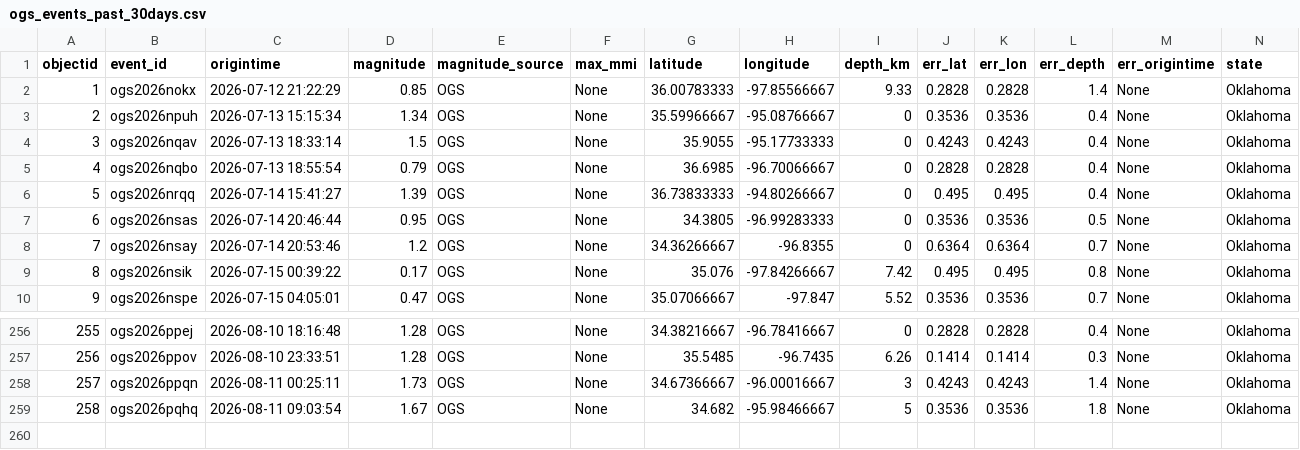
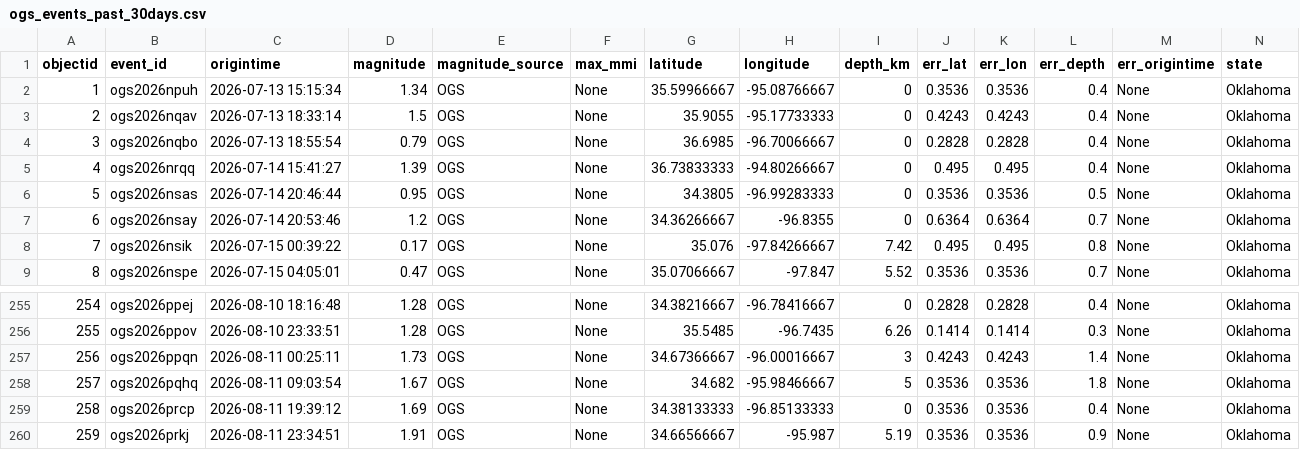
Before and after one commit to Hy-X/OGS_Catalog_Update, a CSV file: ogs_events_past_30days.csv, drawn as a sheet; only a part is shown, gaps mark what is left out; removed rows and columns are numbered as before the commit, all else as after; rows hold the shown columns only; the diff names each change by its address in the sheet, - before the commit and + after, or states it on an @@ line.

```diff
--- a/ogs_events_past_30days.csv
+++ b/ogs_events_past_30days.csv
-row 2: 1 | ogs2026nokx | 2026-07-12 21:22:29 | 0.85 | OGS | None | 36.00783333 | -97.85566667 | 9.33 | 0.2828 | 0.2828 | 1.4 | None | Oklahoma
@@ column A (objectid) renumbered between rows 2 and 258 @@
+row 259: 258 | ogs2026prcp | 2026-08-11 19:39:12 | 1.69 | OGS | None | 34.38133333 | -96.85133333 | 0 | 0.3536 | 0.3536 | 0.4 | None | Oklahoma
+row 260: 259 | ogs2026prkj | 2026-08-11 23:34:51 | 1.91 | OGS | None | 34.66566667 | -95.987 | 5.19 | 0.3536 | 0.3536 | 0.9 | None | Oklahoma
```
Also changed, not shown: ogs_events_past_1days.csv, ogs_events_past_7days.csv, 1 other file.
